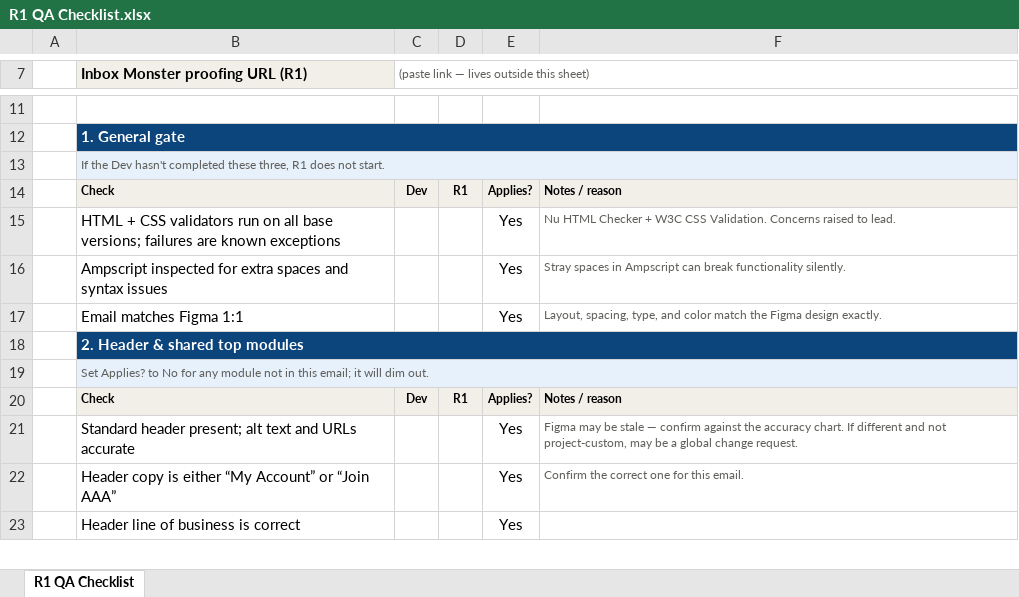
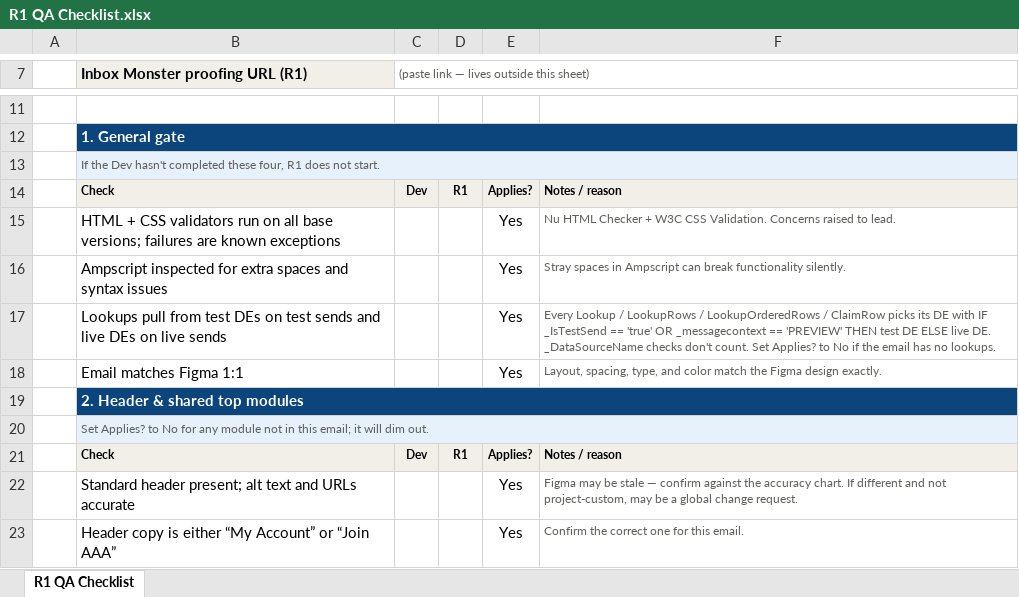
Before and after one commit to ProjectRemyx/Claude-Commands, an Excel workbook: templates/R1 QA Checklist.xlsx, sheet R1 QA Checklist, drawn as a sheet; only a part is shown, gaps mark what is left out; the shorter side is filled out with more unchanged rows; values as stored, in another font and other column widths than the file's, no borders; charts and pictures and conditional formats not drawn; the diff names each change by its address in the sheet, - before the commit and + after, or states it on an @@ line.

```diff
--- a/templates/R1 QA Checklist.xlsx (sheet R1 QA Checklist)
+++ b/templates/R1 QA Checklist.xlsx (sheet R1 QA Checklist)
-B13 (Inbox Monster proofing URL (R1)): …completed these three, R1 does…
+B13 (Inbox Monster proofing URL (R1)): …completed these four, R1 does…
+row 17:  | Lookups pull from test DEs on test sends and live DEs on live sends |  |  | Yes | Every Lookup / LookupRows / LookupOrderedRows / ClaimRow picks its DE with IF _IsTestSend == 'true' OR _messagecontext == 'PREVIEW' THEN test DE ELSE live DE. _DataSourceName checks don't count. Set Applies? to No if the email has no lookups.
```
Also changed, not shown: charts or pictures, 4 other files.
